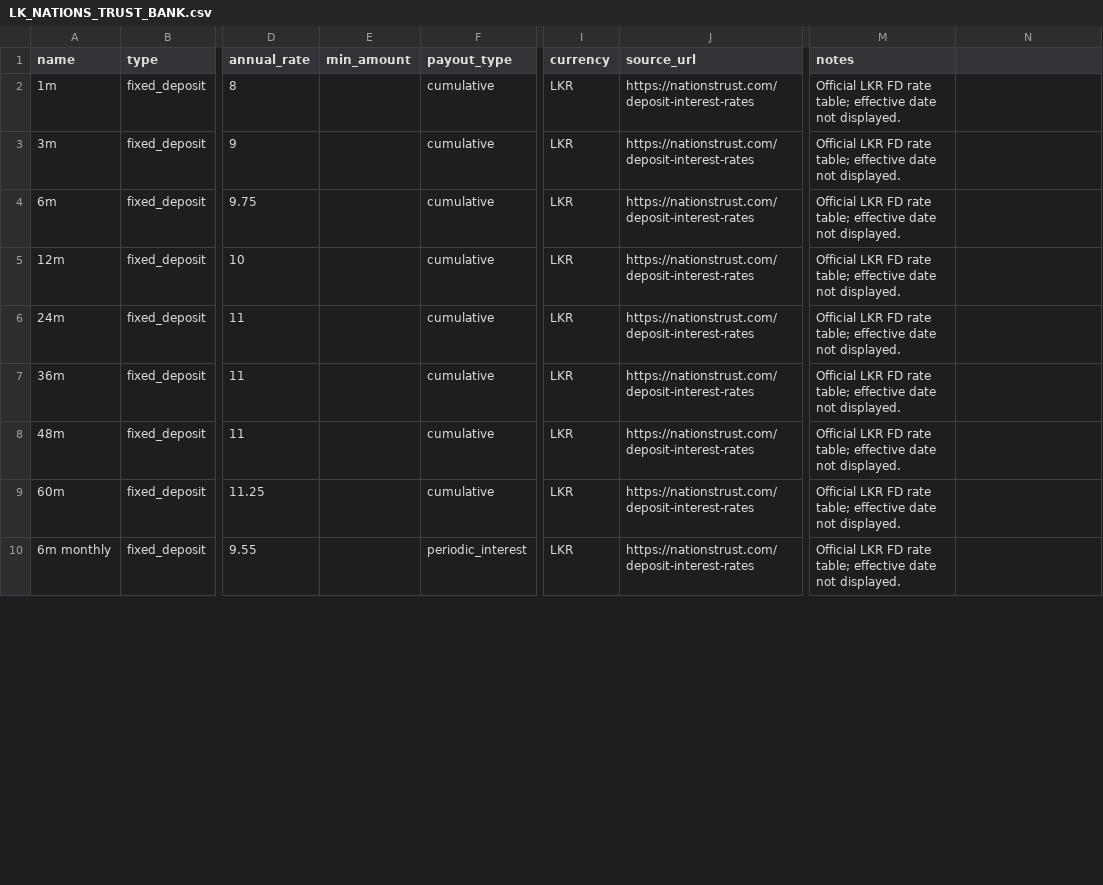
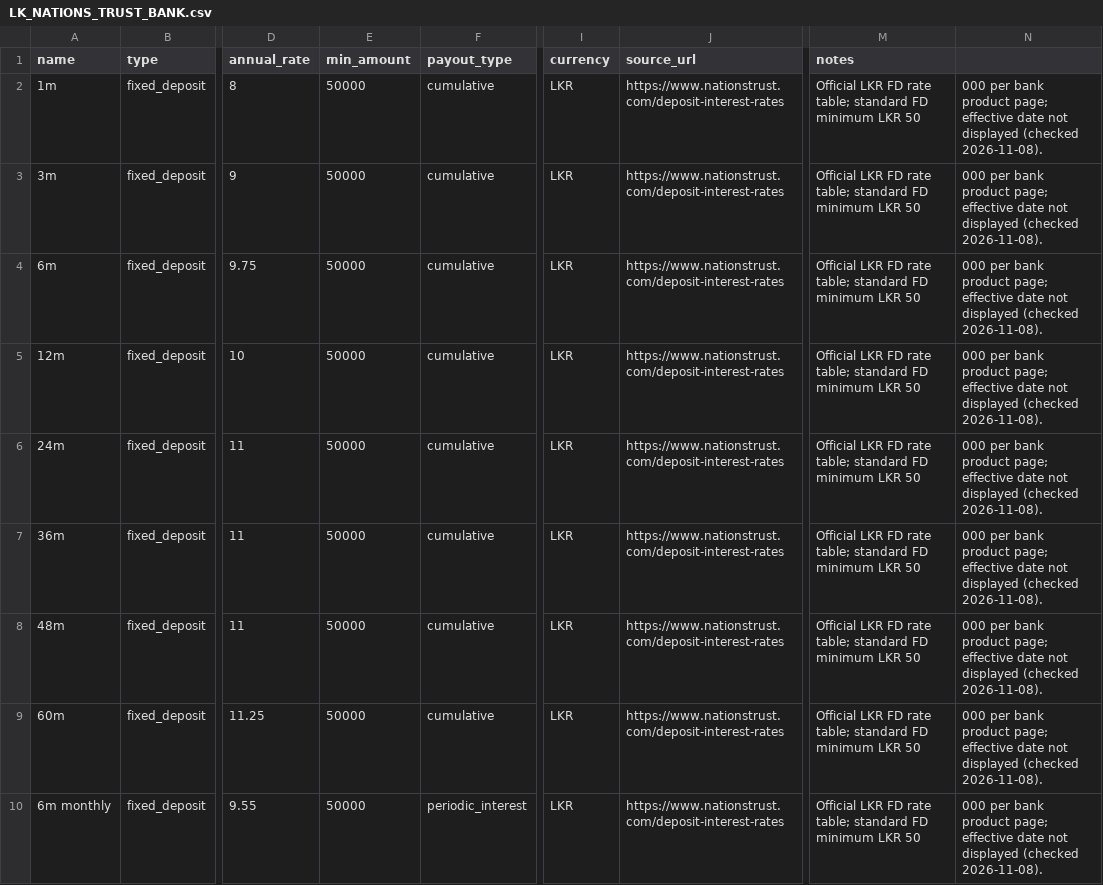
Before and after one commit to aaron-fredrick/FD-Calculator, a CSV file: data/fd_options/banks/LK_NATIONS_TRUST_BANK.csv, drawn as a sheet; only a part is shown, gaps mark what is left out; the diff covers the shown part only; the diff names each change by its address in the sheet, - before the commit and + after, or states it on an @@ line.

Commit message:
data(fd): apply NTB published standard FD minimum deposit

```diff
--- a/data/fd_options/banks/LK_NATIONS_TRUST_BANK.csv
+++ b/data/fd_options/banks/LK_NATIONS_TRUST_BANK.csv
-E2:E10 (min_amount): (empty)
+E2:E10 (min_amount): 50000
-J2:J10 (source_url): https://nationstrust.com/deposit-interest-rates
+J2:J10 (source_url): https://www.nationstrust.com/deposit-interest-rates
-M2:M10 (notes): …rate table; effective date not displayed.
+M2:M10 (notes): …rate table; standard FD minimum LKR 50
-N2:N10: (empty)
+N2:N10: 000 per bank product page; effective date not displayed (checked 2026-11-08).
```
Also changed, not shown: 36 edited cells elsewhere in this file.
